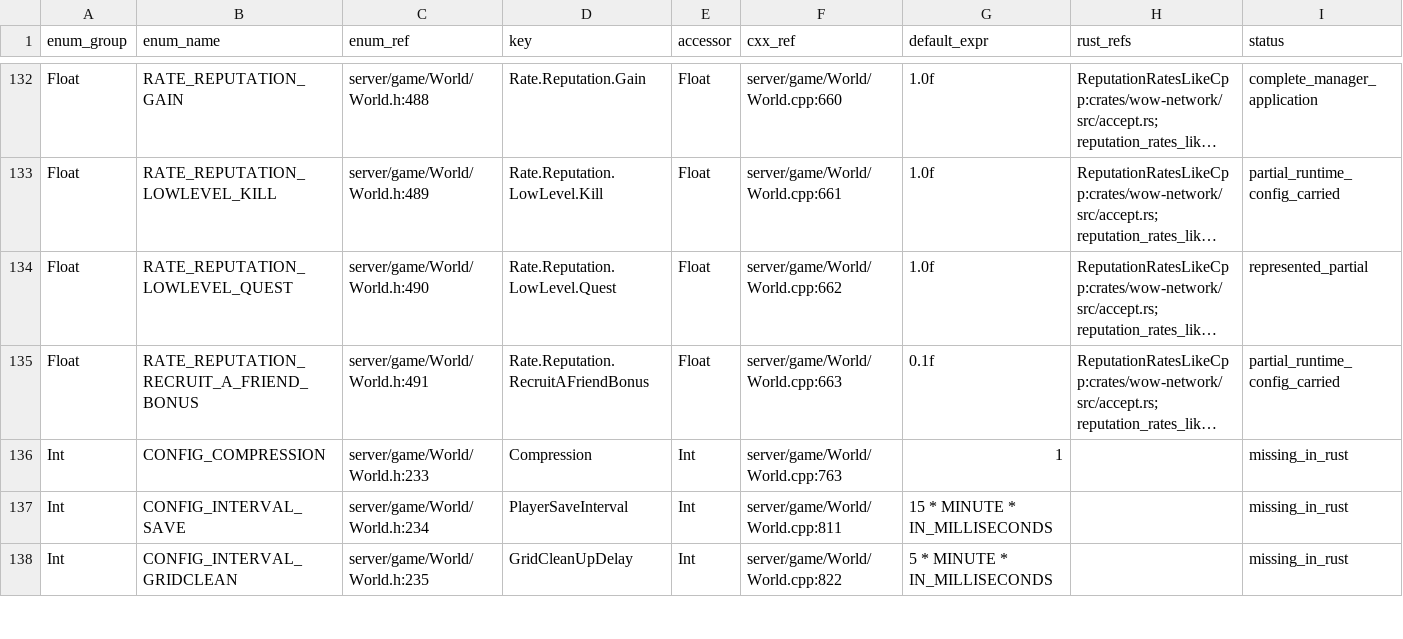
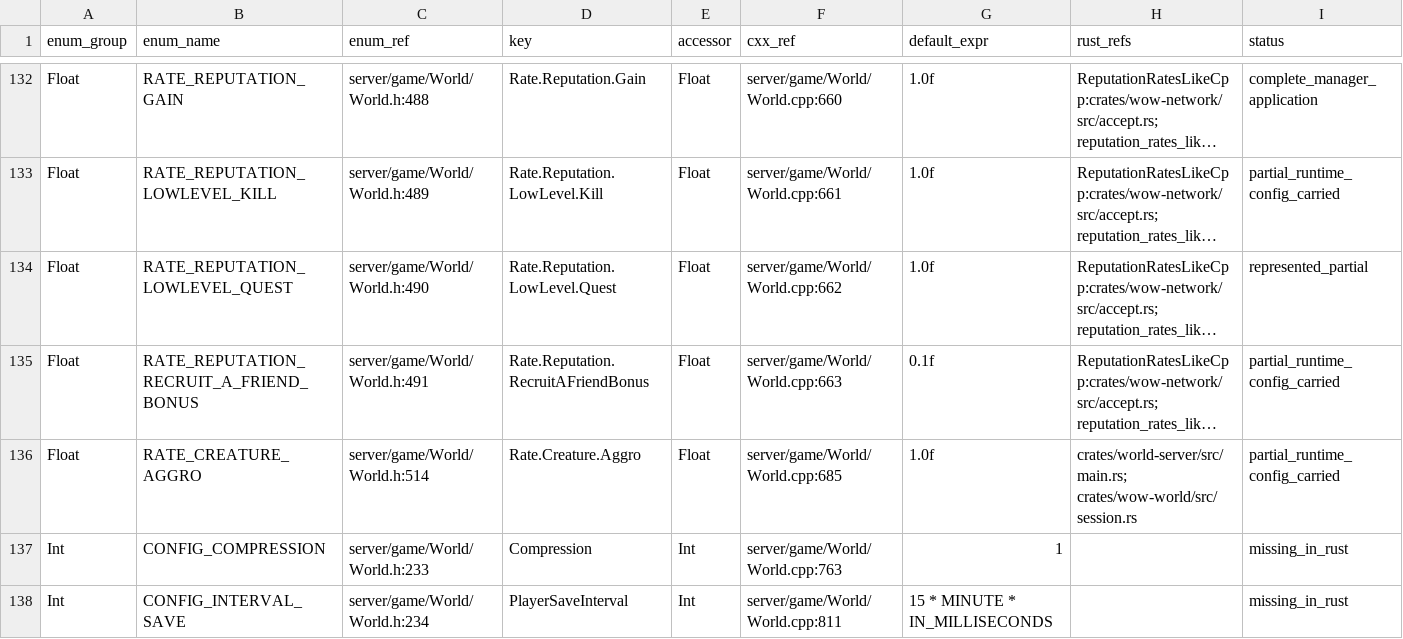
Before and after one commit to alseif0x/rustycore, a TSV file: docs/migration/inventory/cpp-world-config-registry.tsv, drawn as a sheet; only a part is shown, gaps mark what is left out; the shorter side is filled out with more unchanged rows; long unchanged cells end in …; rows hold the shown columns only; the diff names each change by its address in the sheet, - before the commit and + after, or states it on an @@ line.

Commit message:
Wire creature aggro config into runtime

```diff
--- a/docs/migration/inventory/cpp-world-config-registry.tsv
+++ b/docs/migration/inventory/cpp-world-config-registry.tsv
+row 136: Float | RATE_CREATURE_AGGRO | server/game/World/World.h:514 | Rate.Creature.Aggro | Float | server/game/World/World.cpp:685 | 1.0f | crates/world-server/src/main.rs; crates/wow-world/src/session.rs | partial_runtime_config_carried
```
Also changed, not shown: 3 other files.
